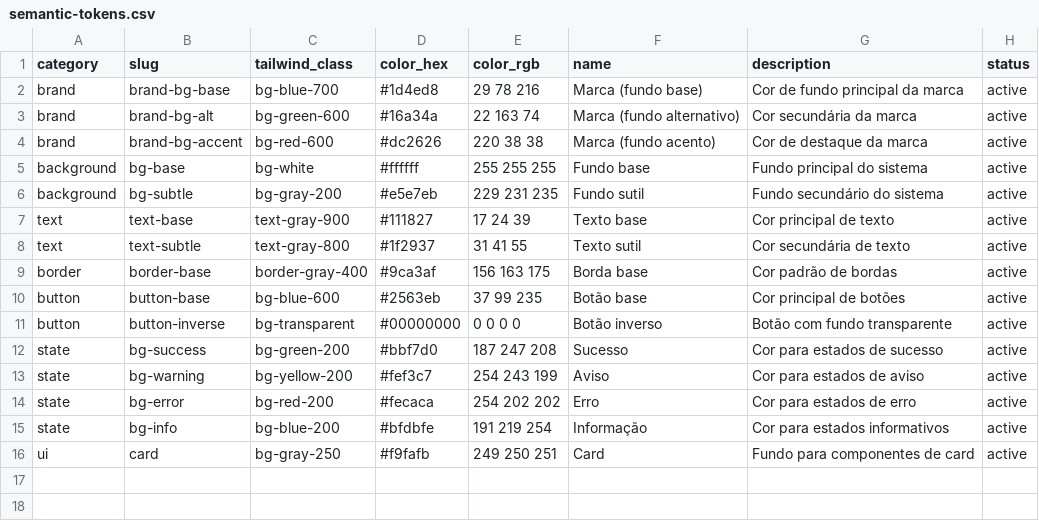
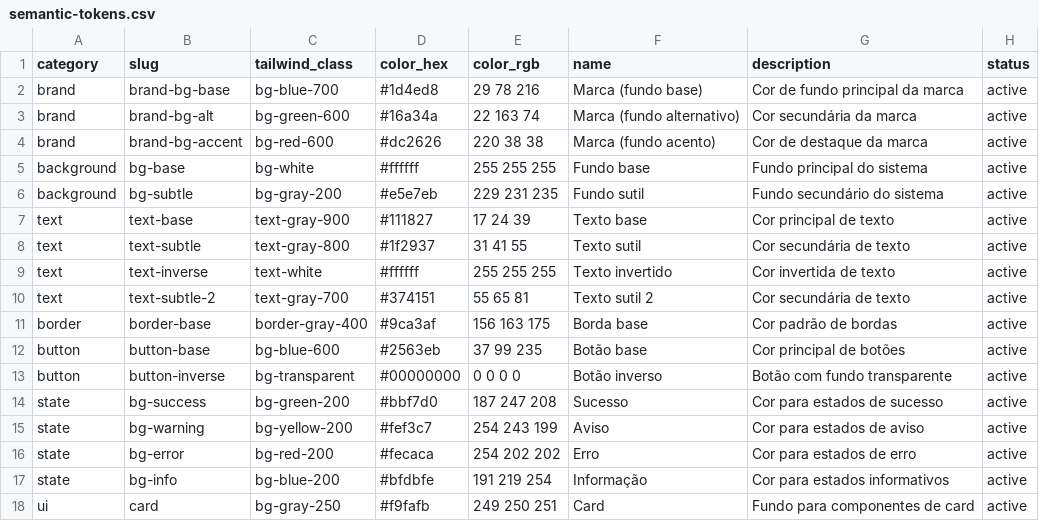
Before and after one commit to pagelab/block_theme, a CSV file: semantic-tokens.csv, drawn as a sheet; the diff names each change by its address in the sheet, - before the commit and + after, or states it on an @@ line.

```diff
--- a/semantic-tokens.csv
+++ b/semantic-tokens.csv
+row 9: text | text-inverse | text-white | #ffffff | 255 255 255 | Texto invertido | Cor invertida de texto | active
+row 10: text | text-subtle-2 | text-gray-700 | #374151 | 55 65 81 | Texto sutil 2 | Cor secundária de texto | active
```
Also changed, not shown: 3 other files.
